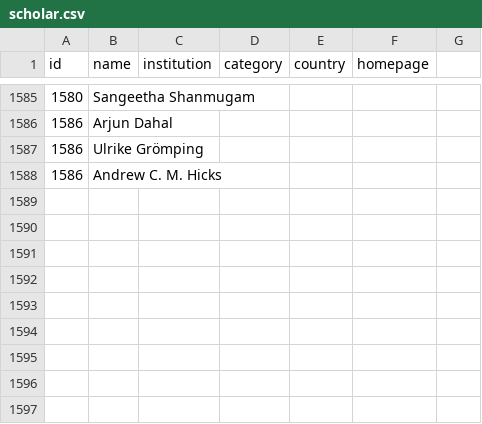
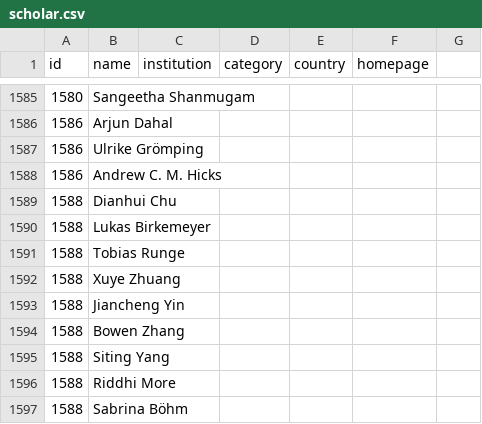
Before and after one commit to huayaow/cit-repository, a CSV file: data/scholar.csv, drawn as a sheet; only a part is shown, gaps mark what is left out; the diff names each change by its address in the sheet, - before the commit and + after, or states it on an @@ line.

```diff
--- a/data/scholar.csv
+++ b/data/scholar.csv
+row 1589: 1588 | Dianhui Chu
+row 1590: 1588 | Lukas Birkemeyer
+row 1591: 1588 | Tobias Runge
+row 1592: 1588 | Xuye Zhuang
+row 1593: 1588 | Jiancheng Yin
+row 1594: 1588 | Bowen Zhang
+row 1595: 1588 | Siting Yang
+row 1596: 1588 | Riddhi More
+row 1597: 1588 | Sabrina Böhm
```
Also changed, not shown: data/paper.csv, 14 other files.
